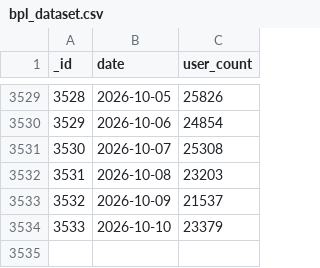
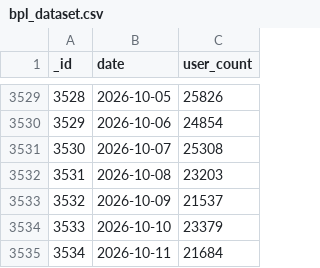
Before and after one commit to SiddharthanSingaravel/bpl-cron, a CSV file: data/bpl_dataset.csv, drawn as a sheet; only a part is shown, gaps mark what is left out; the diff names each change by its address in the sheet, - before the commit and + after, or states it on an @@ line.

```diff
--- a/data/bpl_dataset.csv
+++ b/data/bpl_dataset.csv
+row 3535: 3534 | 2026-10-11 | 21684
```
Also changed, not shown: 2 other files.
